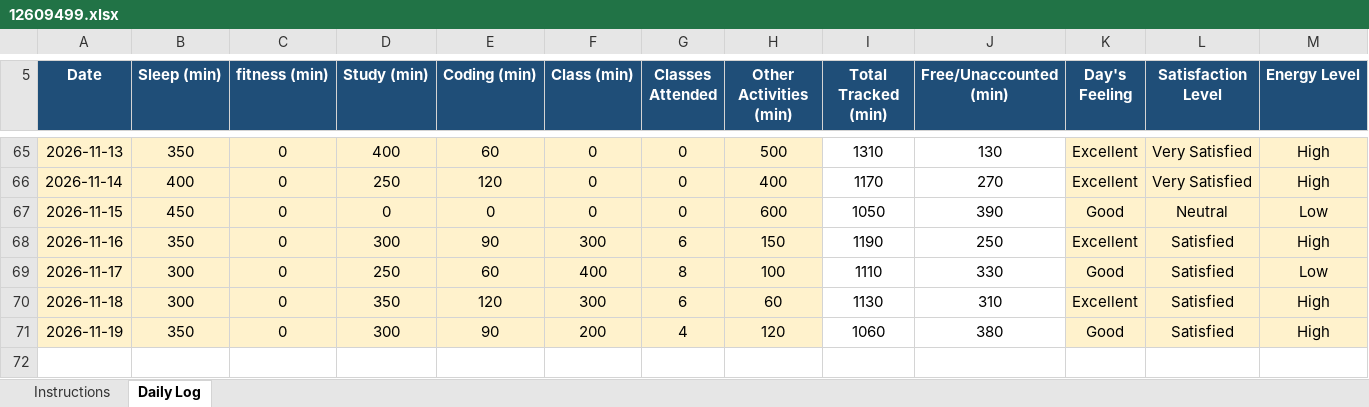
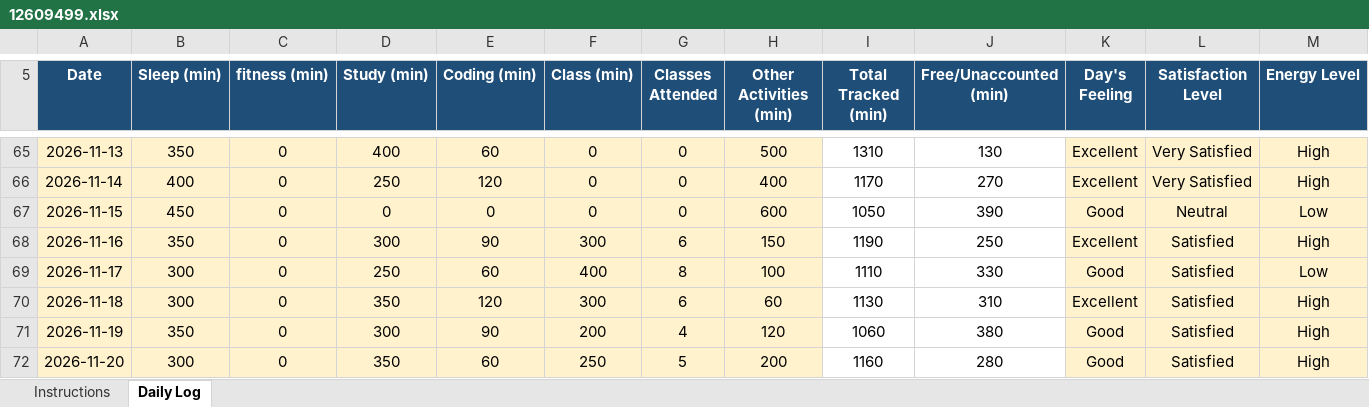
Before and after one commit to dograsania775-cmd/CAP776, an Excel workbook: 12609499.xlsx, sheet Daily Log, drawn as a sheet; only a part is shown, gaps mark what is left out; values as stored, in another font and other column widths than the file's, no borders; conditional formats not drawn; rows hold the shown columns only; the diff names each change by its address in the sheet, - before the commit and + after, or states it on an @@ line.

Commit message:
second commit

```diff
--- a/12609499.xlsx (sheet Daily Log)
+++ b/12609499.xlsx (sheet Daily Log)
+row 72: 2026-11-20 | 300 | 0 | 350 | 60 | 250 | 5 | 200 | 1160 | 280 | Good | Satisfied | High
```
